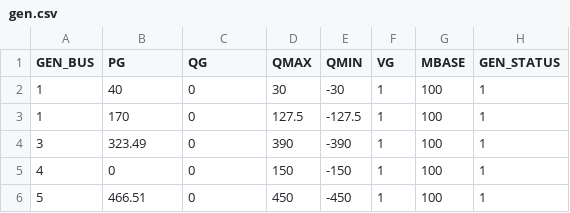
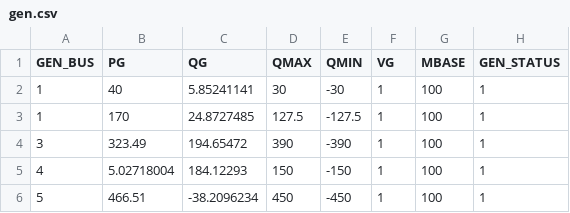
Before and after one commit to caseformat/pjm5, a CSV file: gen.csv, drawn as a sheet; only a part is shown; the diff names each change by its address in the sheet, - before the commit and + after, or states it on an @@ line.

```diff
--- a/gen.csv
+++ b/gen.csv
-C2 (QG): 0
+C2 (QG): 5.85241141
-C3 (QG): 0
+C3 (QG): 24.8727485
-C4 (QG): 0
+C4 (QG): 194.65472
-B5 (PG): 0
+B5 (PG): 5.02718004
-C5 (QG): 0
+C5 (QG): 184.12293
-C6 (QG): 0
+C6 (QG): -38.2096234
```
Also changed, not shown: branch.csv, bus.csv.
